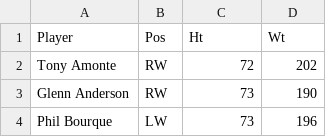
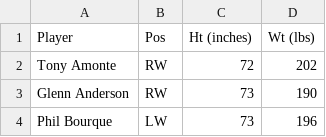
Before and after one commit to pjmeehan/FDA-PROJECT, a CSV file: NYR1994.csv (was NYR1993.csv), drawn as a sheet; only a part is shown.

Commit message:
testing new dataset plots

```diff
--- a/NYR1993.csv
+++ b/NYR1994.csv
@@ -1,2 +1,2 @@
-Player,Pos,Ht,Wt
+Player,Pos,Ht (inches),Wt (lbs)
 Tony Amonte ,RW,72,202
```
Also changed, not shown: NYR2018.csv, 1 other file.
